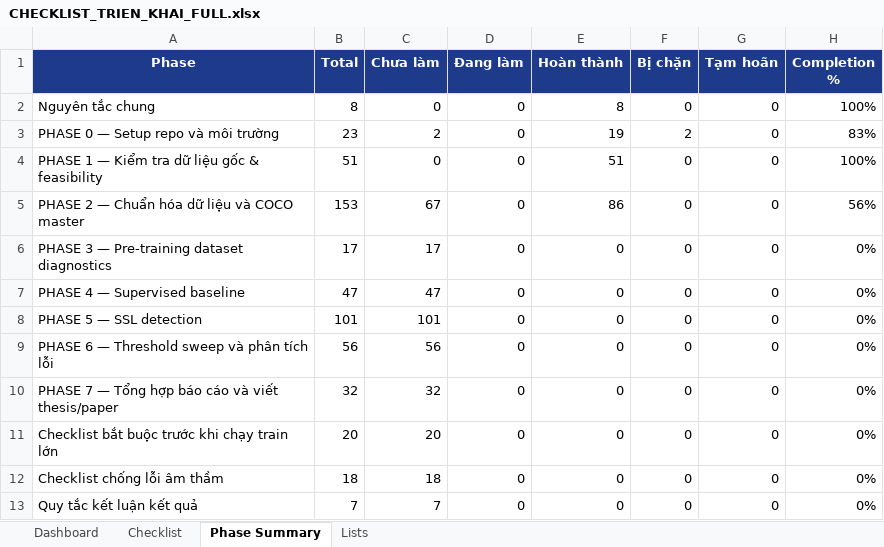
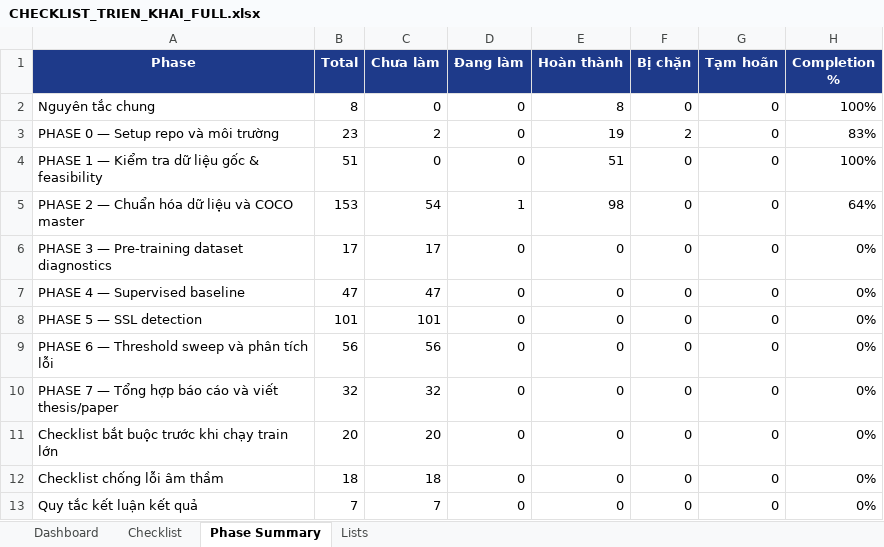
Before and after one commit to kelvinquach/ssl_detection_xray_v2, an Excel workbook: CHECKLIST_TRIEN_KHAI_FULL.xlsx, sheet Phase Summary, drawn as a sheet; values as stored, in another font and other column widths than the file's, no borders; conditional formats and table styles not drawn; the diff names each change by its address in the sheet, - before the commit and + after, or states it on an @@ line.

Commit message:
phase2D1C: validate MMDetection dataset loading

```diff
--- a/CHECKLIST_TRIEN_KHAI_FULL.xlsx (sheet Phase Summary)
+++ b/CHECKLIST_TRIEN_KHAI_FULL.xlsx (sheet Phase Summary)
-C5 (Chưa làm): 67
+C5 (Chưa làm): 54
-D5 (Đang làm): 0
+D5 (Đang làm): 1
-E5 (Hoàn thành): 86
+E5 (Hoàn thành): 98
-H5 (Completion %): 56%
+H5 (Completion %): 64%
```
Also changed, not shown: sheet Checklist, sheet Dashboard, 11 other files.
